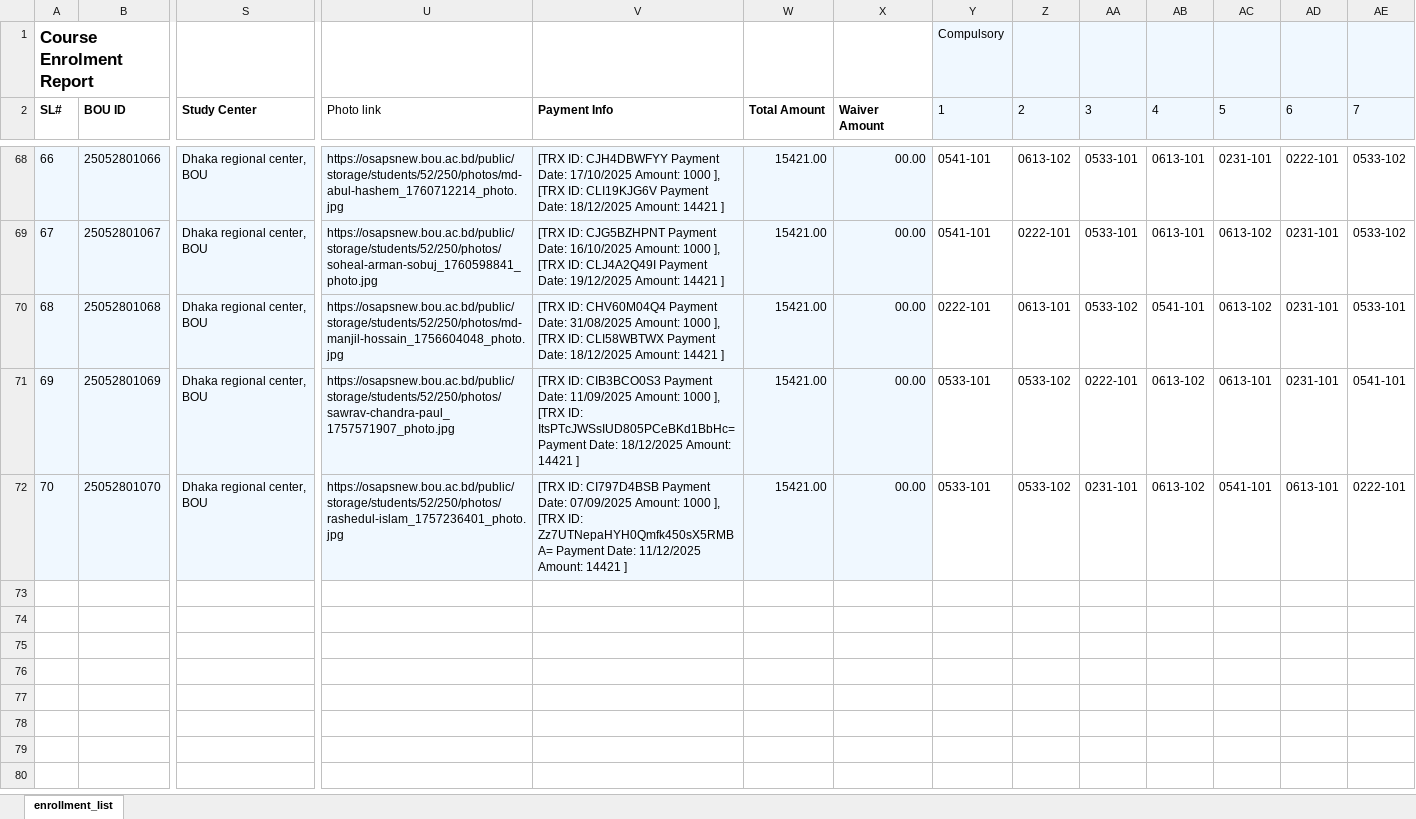
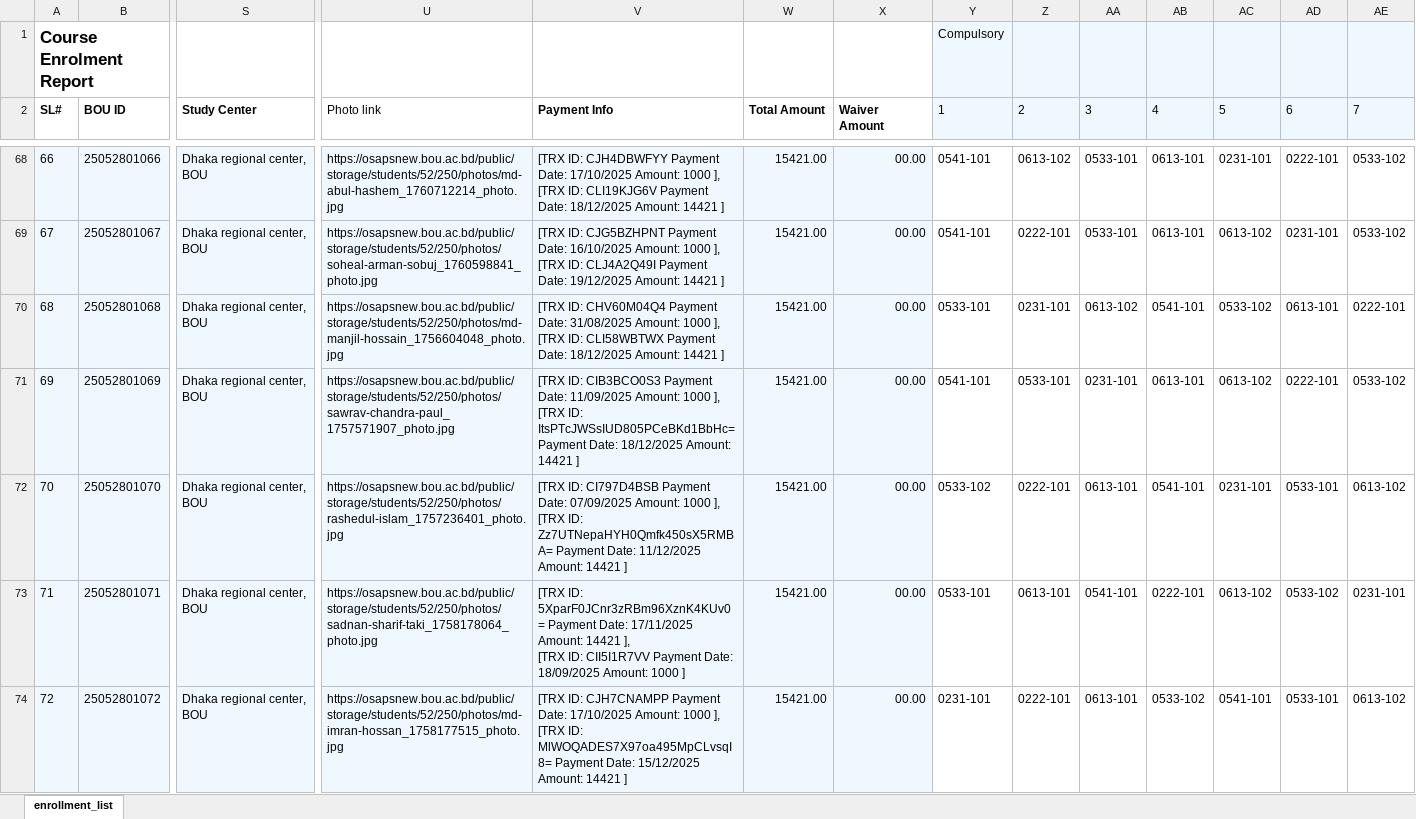
Before and after one commit to zubaer-ahammed/Academic-Routine-Automation-System, an Excel workbook: students/Y1S1_course_enrollment_DRC.xlsx, sheet enrollment_list, drawn as a sheet; only a part is shown, gaps mark what is left out; values as stored, in another font and other column widths than the file's, no borders; charts and pictures not drawn; rows hold the shown columns only; ↵ is a line break in a cell; the diff names each change by its address in the sheet, - before the commit and + after, or states it on an @@ line.

Commit message:
attendance dates fixation

```diff
--- a/students/Y1S1_course_enrollment_DRC.xlsx (sheet enrollment_list)
+++ b/students/Y1S1_course_enrollment_DRC.xlsx (sheet enrollment_list)
-Y70 (1): 0222-101
+Y70 (1): 0533-101
-Z70 (2): 0613-101
+Z70 (2): 0231-101
-AA70 (3): 0533-102
+AA70 (3): 0613-102
-AC70 (5): 0613-102
+AC70 (5): 0533-102
-AD70 (6): 0231-101
+AD70 (6): 0613-101
-AE70 (7): 0533-101
+AE70 (7): 0222-101
-Y71 (1): 0533-101
+Y71 (1): 0541-101
-Z71 (2): 0533-102
+Z71 (2): 0533-101
-AA71 (3): 0222-101
+AA71 (3): 0231-101
-AB71 (4): 0613-102
+AB71 (4): 0613-101
-AC71 (5): 0613-101
+AC71 (5): 0613-102
-AD71 (6): 0231-101
+AD71 (6): 0222-101
-AE71 (7): 0541-101
+AE71 (7): 0533-102
-Y72 (1): 0533-101
+Y72 (1): 0533-102
-Z72 (2): 0533-102
+Z72 (2): 0222-101
-AA72 (3): 0231-101
+AA72 (3): 0613-101
-AB72 (4): 0613-102
+AB72 (4): 0541-101
-AC72 (5): 0541-101
+AC72 (5): 0231-101
-AD72 (6): 0613-101
+AD72 (6): 0533-101
-AE72 (7): 0222-101
+AE72 (7): 0613-102
+row 73: 71 | 25052801071 | Dhaka regional center, BOU | https://osapsnew.bou.ac.bd/public/storage/students/52/250/photos/sadnan-sharif-taki_1758178064_photo.jpg | [TRX ID: 5XparF0JCnr3zRBm96XznK4KUv0= Payment Date: 17/11/2025 Amount: 14421 ], ↵ [TRX ID: CII5I1R7VV Payment Date: 18/09/2025 Amount: 1000 ] | 15421.00 | 00.00 | 0533-101 | 0613-101 | 0541-101 | 0222-101 | 0613-102 | 0533-102 | 0231-101
+row 74: 72 | 25052801072 | Dhaka regional center, BOU | https://osapsnew.bou.ac.bd/public/storage/students/52/250/photos/md-imran-hossan_1758177515_photo.jpg | [TRX ID: CJH7CNAMPP Payment Date: 17/10/2025 Amount: 1000 ], ↵ [TRX ID: MlWOQADES7X97oa495MpCLvsqI8= Payment Date: 15/12/2025 Amount: 14421 ] | 15421.00 | 00.00 | 0231-101 | 0222-101 | 0613-101 | 0533-102 | 0541-101 | 0533-101 | 0613-102
```
Also changed, not shown: 1 other file.
